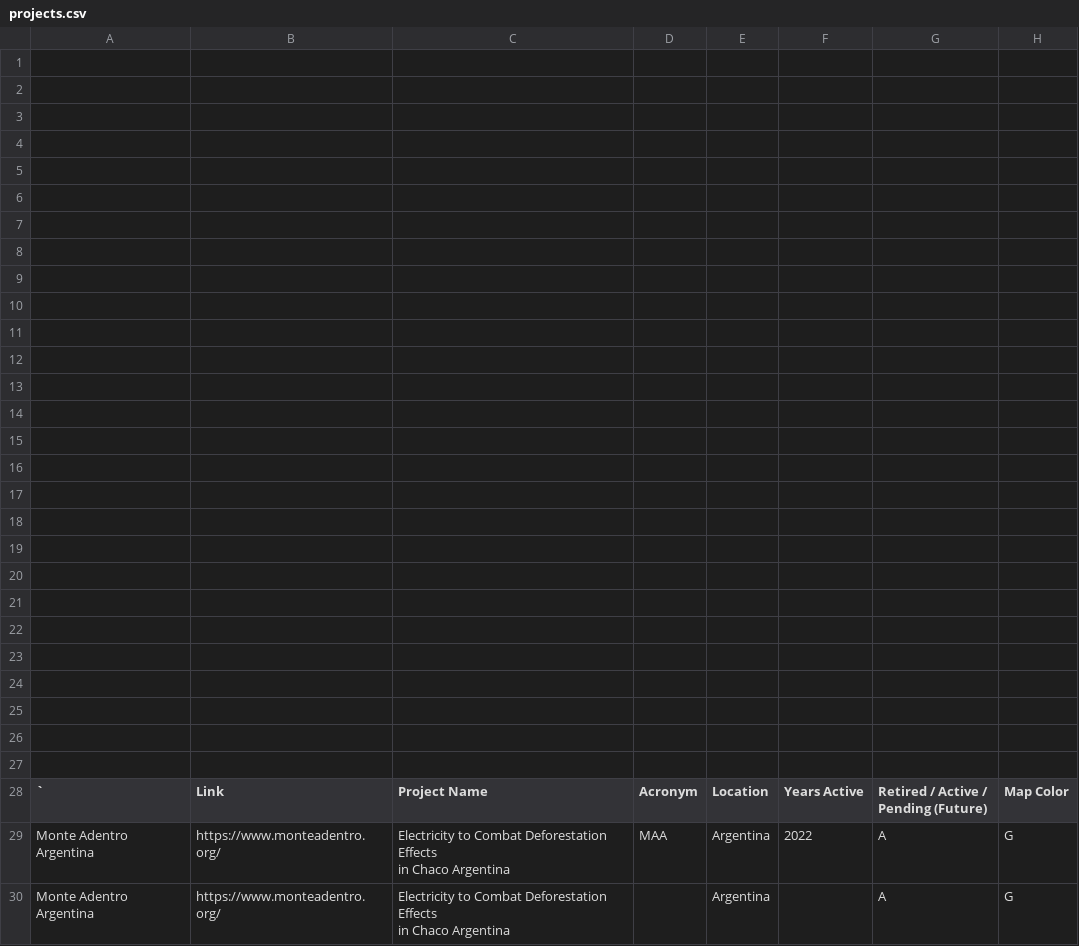
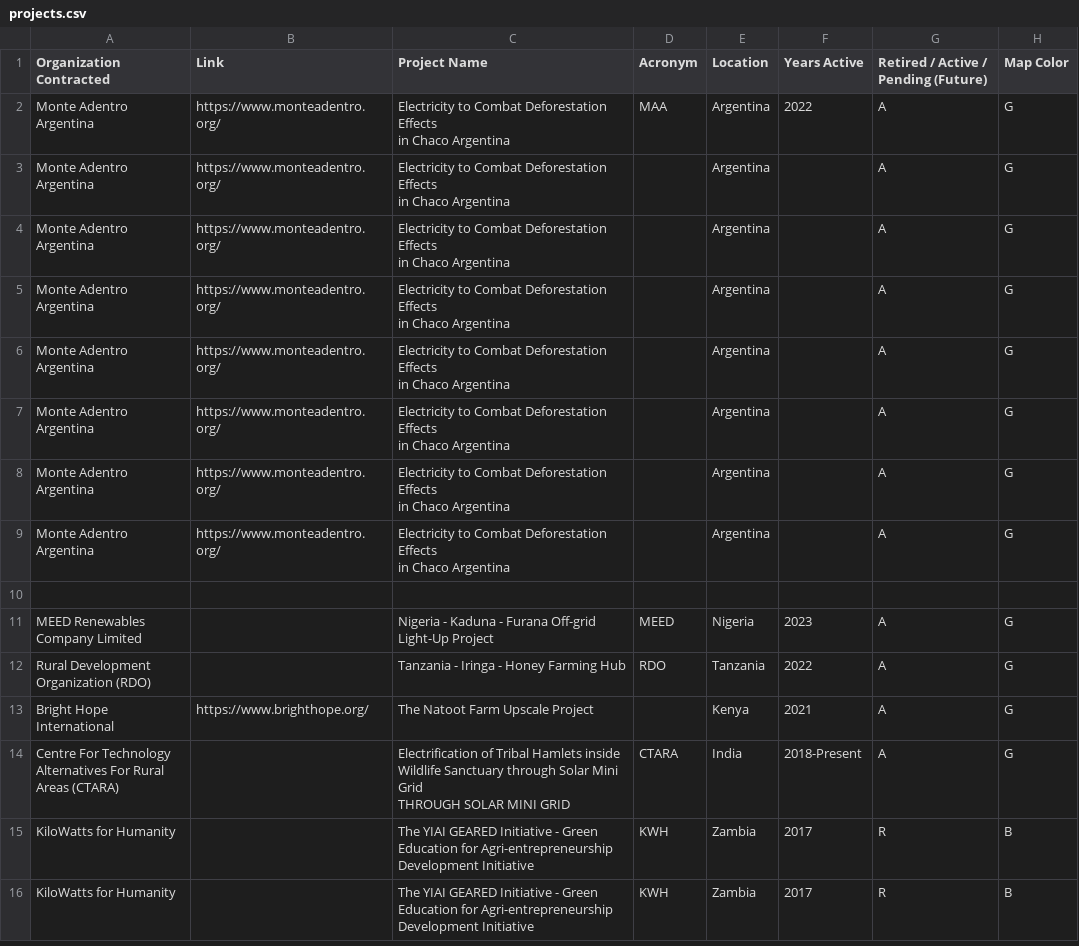
Before and after one commit to overview-solutions/RemoteMonitorMap, a CSV file: projects.csv, drawn as a sheet; only a part is shown; the shorter side is filled out with more unchanged rows; removed rows and columns are numbered as before the commit, all else as after; rows hold the shown columns only; the diff names each change by its address in the sheet, - before the commit and + after, or states it on an @@ line.

Commit message:
Fix typc in projects file

```diff
--- a/projects.csv
+++ b/projects.csv
-row 1: (empty)
-row 2: (empty)
-row 3: (empty)
-row 4: (empty)
-row 5: (empty)
-row 6: (empty)
-row 7: (empty)
-row 8: (empty)
-row 9: (empty)
-row 10: (empty)
-row 11: (empty)
-row 12: (empty)
-row 13: (empty)
-row 14: (empty)
-row 15: (empty)
-row 16: (empty)
-row 17: (empty)
-row 18: (empty)
-row 19: (empty)
-row 20: (empty)
-row 21: (empty)
-row 22: (empty)
-row 23: (empty)
-row 24: (empty)
-row 25: (empty)
-row 26: (empty)
-row 27: (empty)
-A1: `
+A1: Organization Contracted
```
Also changed, not shown: 1 other file.
